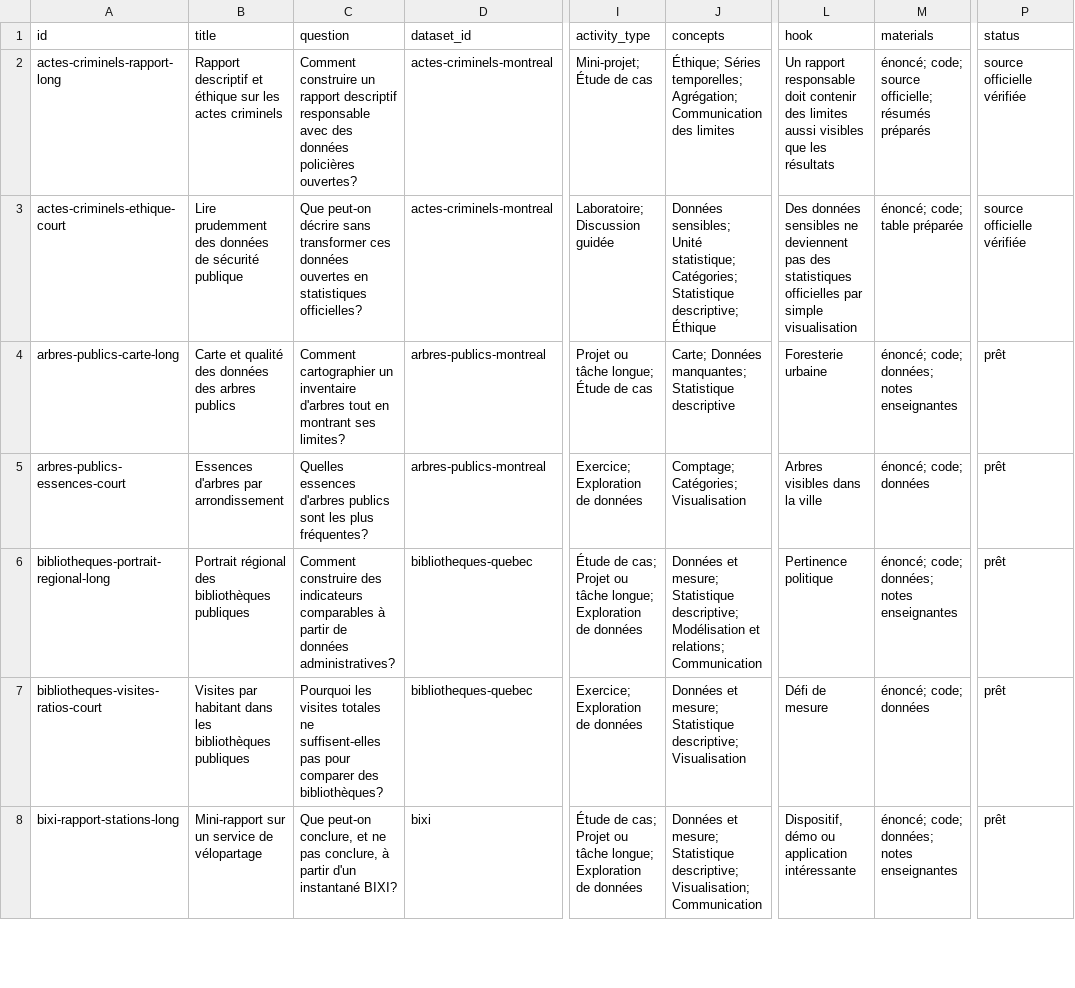
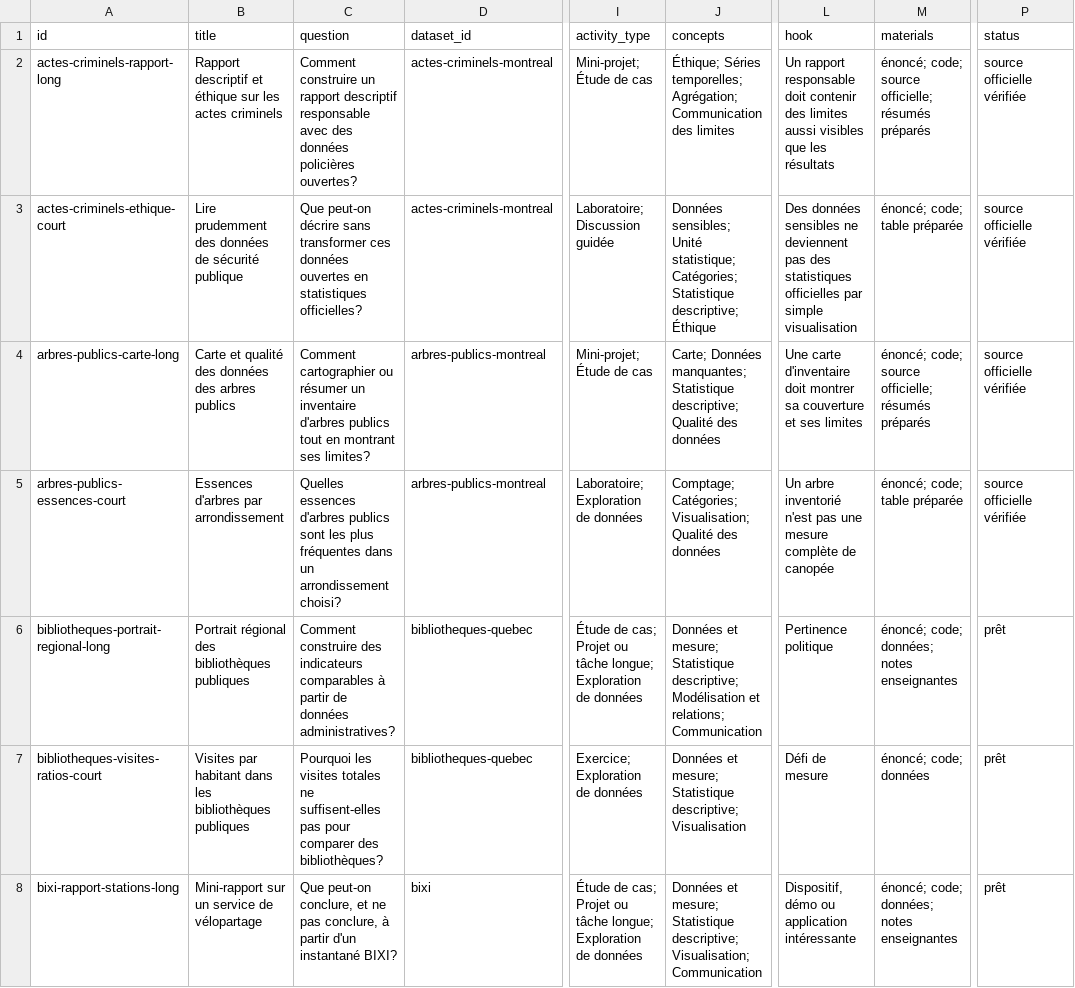
Before and after one commit to AurelienNicosiaULaval/donnees-bleues, a CSV file: data/metadata/catalogue_activites.csv, drawn as a sheet; only a part is shown, gaps mark what is left out; the diff names each change by its address in the sheet, - before the commit and + after, or states it on an @@ line.

```diff
--- a/data/metadata/catalogue_activites.csv
+++ b/data/metadata/catalogue_activites.csv
-C4 (question): Comment cartographier un inventaire d'arbres tout en…
+C4 (question): Comment cartographier ou résumer un inventaire d'arbres publics tout en…
-I4 (activity_type): Projet ou tâche longue; Étude de cas
+I4 (activity_type): Mini-projet; Étude de cas
-J4 (concepts): …manquantes; Statistique descriptive
+J4 (concepts): …manquantes; Statistique descriptive; Qualité des données
-L4 (hook): Foresterie urbaine
+L4 (hook): Une carte d'inventaire doit montrer sa couverture et ses limites
-M4 (materials): énoncé; code; données; notes enseignantes
+M4 (materials): énoncé; code; source officielle; résumés préparés
-P4:P5 (status): prêt
+P4:P5 (status): source officielle vérifiée
-C5 (question): …les plus fréquentes?
+C5 (question): …les plus fréquentes dans un arrondissement choisi?
-I5 (activity_type): Exercice; Exploration de données
+I5 (activity_type): Laboratoire; Exploration de données
-J5 (concepts): Comptage; Catégories; Visualisation
+J5 (concepts): Comptage; Catégories; Visualisation; Qualité des données
-L5 (hook): Arbres visibles dans la ville
+L5 (hook): Un arbre inventorié n'est pas une mesure complète de canopée
-M5 (materials): énoncé; code; données
+M5 (materials): énoncé; code; table préparée
```
Also changed, not shown: data/metadata/catalogue.csv, 16 other files.
